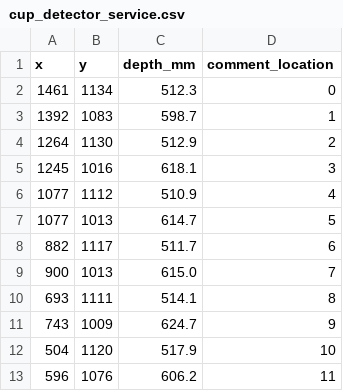
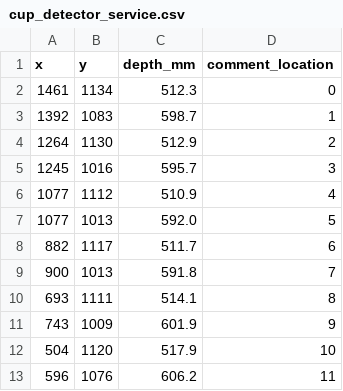
Before and after one commit to burakaksoy/safe_energetics_services, a CSV file: src/cup_detector_service/cup_detector_service.csv, drawn as a sheet.

Commit message:
re adjust depths locations after moving hopper and cabinet

```diff
--- a/src/cup_detector_service/cup_detector_service.csv
+++ b/src/cup_detector_service/cup_detector_service.csv
@@ -4,9 +4,9 @@ x,y,depth_mm,comment_location
 1264,1130,512.9,"2"
-1245,1016,618.1,"3"
+1245,1016,595.7,"3"
 1077,1112,510.9,"4"
-1077,1013,614.7,"5"
+1077,1013,592.0,"5"
 882,1117,511.7,"6"
-900,1013,615.0,"7"
+900,1013,591.8,"7"
 693,1111,514.1,"8"
-743,1009,624.7,"9"
+743,1009,601.9,"9"
 504,1120,517.9,"10"
```
Also changed, not shown: 5 other files.
